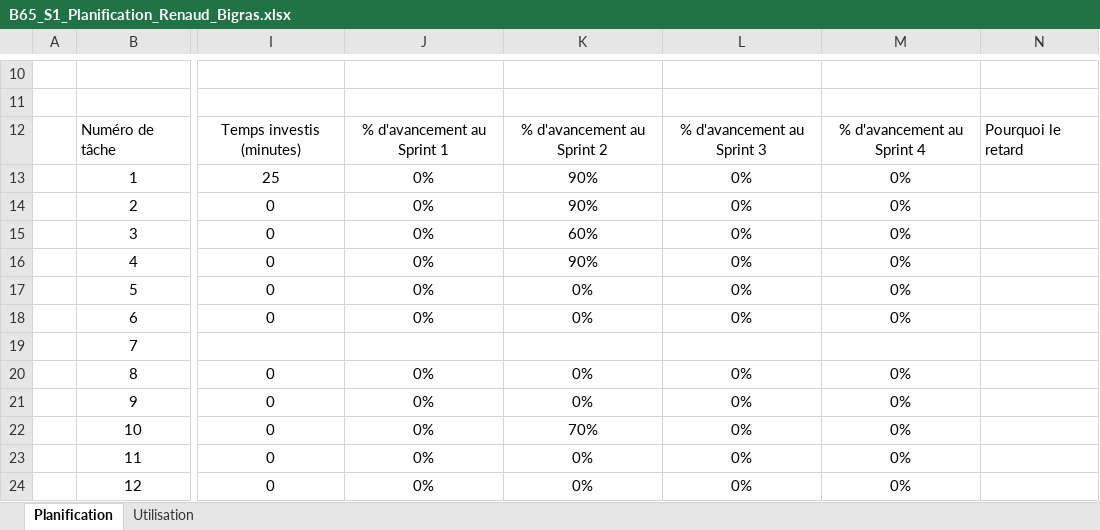
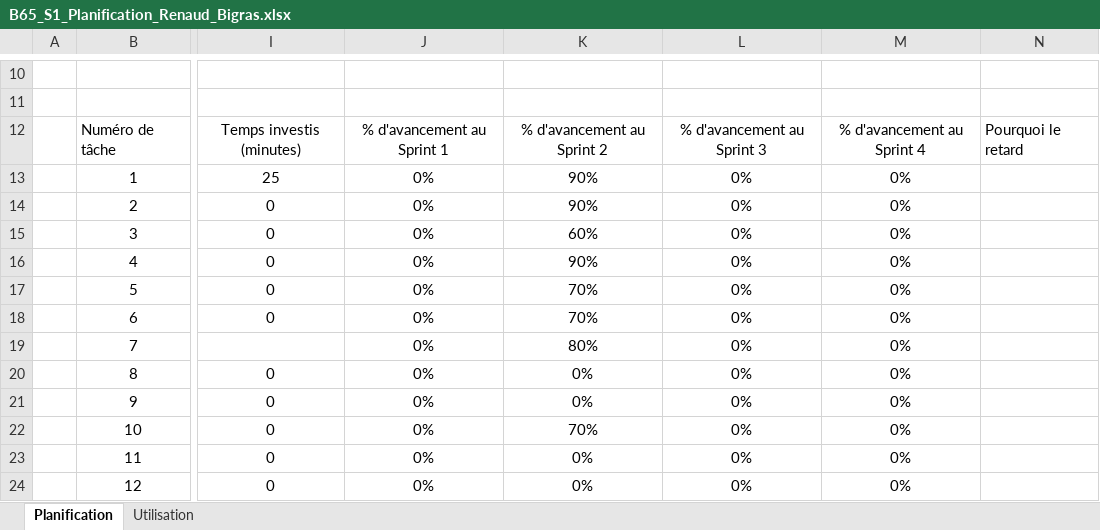
Before and after one commit to Eltee/Projet-Action-RPG, an Excel workbook: Docs/B65_S1_Planification_Renaud_Bigras.xlsx, sheet Planification, drawn as a sheet; only a part is shown, gaps mark what is left out; values as stored, in another font and other column widths than the file's, no borders; charts and pictures and conditional formats and table styles not drawn; the diff names each change by its address in the sheet, - before the commit and + after, or states it on an @@ line.

```diff
--- a/Docs/B65_S1_Planification_Renaud_Bigras.xlsx (sheet Planification)
+++ b/Docs/B65_S1_Planification_Renaud_Bigras.xlsx (sheet Planification)
-K17:K18: 0%
+K17:K18: 70%
-J19: (empty)
+J19: 0%
-K19: (empty)
+K19: 80%
-L19: (empty)
+L19: 0%
-M19: (empty)
+M19: 0%
```
Also changed, not shown: charts or pictures, 11 other files.
